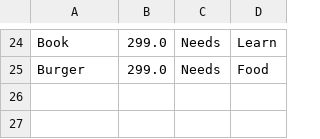
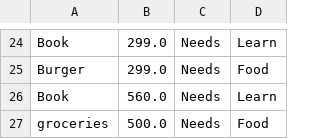
Before and after one commit to shriya-m-05/Daily-Expense-CRUD-Manager, a CSV file: expense.csv, drawn as a sheet; only a part is shown, gaps mark what is left out; the diff names each change by its address in the sheet, - before the commit and + after, or states it on an @@ line.

Commit message:
expense_tracker.py

```diff
--- a/expense.csv
+++ b/expense.csv
+row 26: Book | 560.0 | Needs | Learn
+row 27: groceries | 500.0 | Needs | Food
```
Also changed, not shown: 2 other files.
